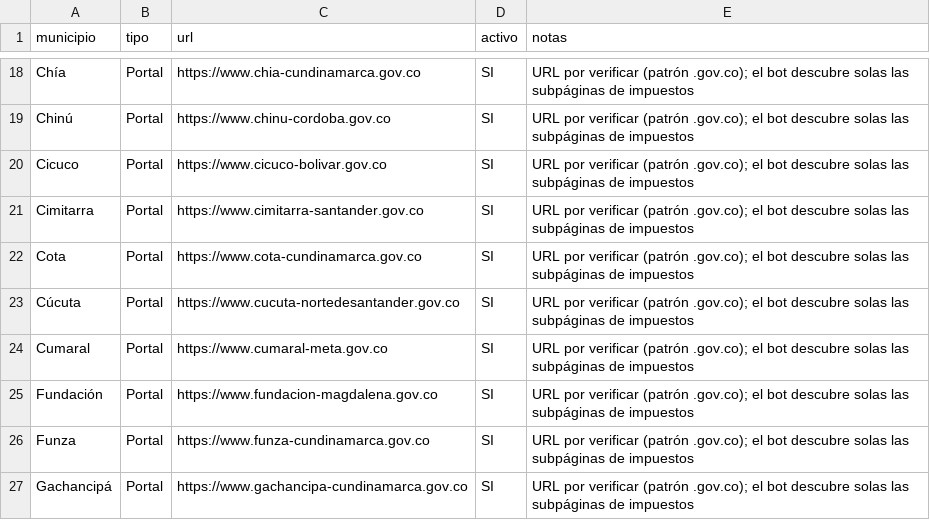
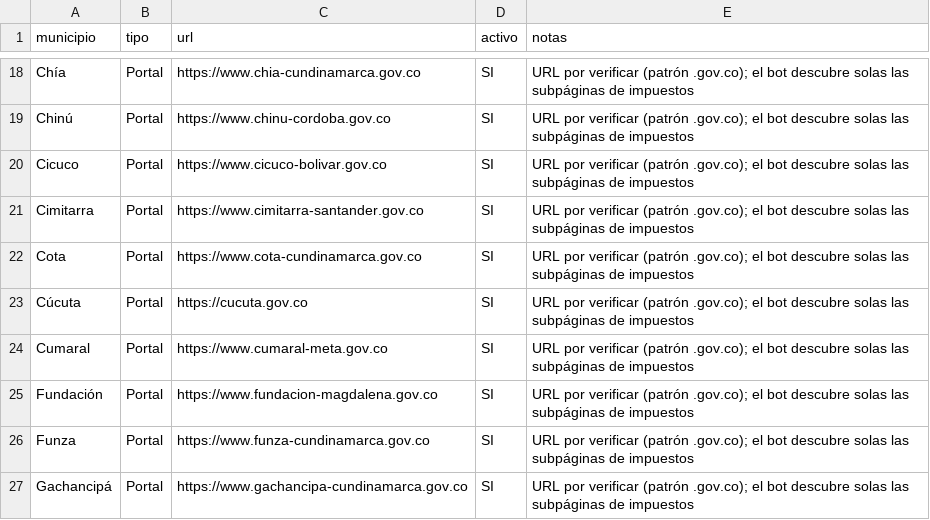
Before and after one commit to atencioncliente-gif/rastreador-ica., a CSV file: urls.csv, drawn as a sheet; only a part is shown, gaps mark what is left out.

Commit message:
Update urls.csv

```diff
--- a/urls.csv
+++ b/urls.csv
@@ -22,3 +22,3 @@ Cimitarra,Portal,https://www.cimitarra-santander.gov.co,SI,URL por verificar (pa
 Cota,Portal,https://www.cota-cundinamarca.gov.co,SI,URL por verificar (patrón .gov.co); el bot descubre solas las subpáginas de impuestos
-Cúcuta,Portal,https://www.cucuta-nortedesantander.gov.co,SI,URL por verificar (patrón .gov.co); el bot descubre solas las subpáginas de impuestos
+Cúcuta,Portal,https://cucuta.gov.co,SI,URL por verificar (patrón .gov.co); el bot descubre solas las subpáginas de impuestos
 Cumaral,Portal,https://www.cumaral-meta.gov.co,SI,URL por verificar (patrón .gov.co); el bot descubre solas las subpáginas de impuestos
```
